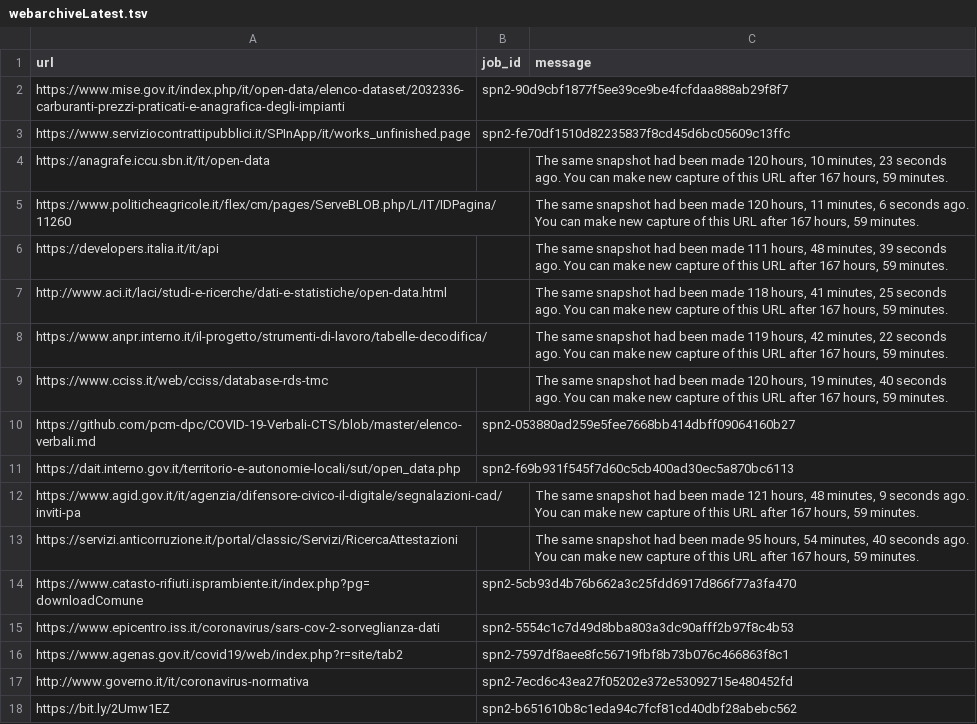
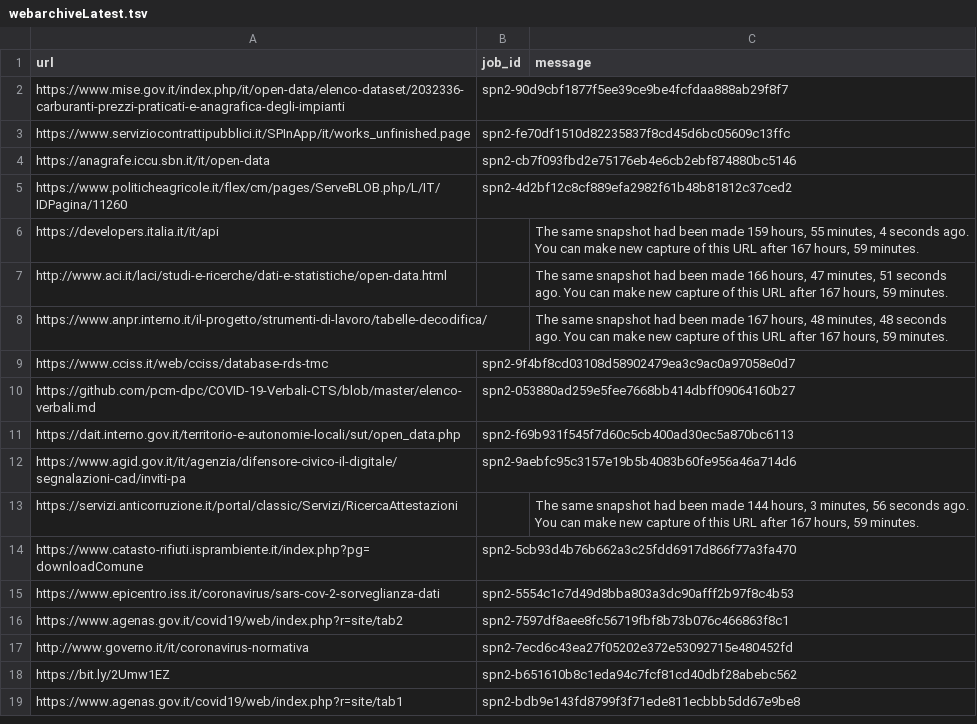
Before and after one commit to aborruso/archivioDatiPubbliciPreziosi, a TSV file: docs/webarchive/webarchiveLatest.tsv, drawn as a sheet; only a part is shown; the shorter side is filled out with more unchanged rows; the diff covers the shown part only.

```diff
--- a/docs/webarchive/webarchiveLatest.tsv
+++ b/docs/webarchive/webarchiveLatest.tsv
@@ -3,12 +3,12 @@ https://www.mise.gov.it/index.php/it/open-data/elenco-dataset/2032336-carburanti
 https://www.serviziocontrattipubblici.it/SPInApp/it/works_unfinished.page	spn2-fe70df1510d82235837f8cd45d6bc05609c13ffc	
-https://anagrafe.iccu.sbn.it/it/open-data		The same snapshot had been made 120 hours, 10 minutes, 23 seconds ago. You can make new capture of this URL after 167 hours, 59 minutes.
-https://www.politicheagricole.it/flex/cm/pages/ServeBLOB.php/L/IT/IDPagina/11260		The same snapshot had been made 120 hours, 11 minutes, 6 seconds ago. You can make new capture of this URL after 167 hours, 59 minutes.
-https://developers.italia.it/it/api		The same snapshot had been made 111 hours, 48 minutes, 39 seconds ago. You can make new capture of this URL after 167 hours, 59 minutes.
-http://www.aci.it/laci/studi-e-ricerche/dati-e-statistiche/open-data.html		The same snapshot had been made 118 hours, 41 minutes, 25 seconds ago. You can make new capture of this URL after 167 hours, 59 minutes.
-https://www.anpr.interno.it/il-progetto/strumenti-di-lavoro/tabelle-decodifica/		The same snapshot had been made 119 hours, 42 minutes, 22 seconds ago. You can make new capture of this URL after 167 hours, 59 minutes.
-https://www.cciss.it/web/cciss/database-rds-tmc		The same snapshot had been made 120 hours, 19 minutes, 40 seconds ago. You can make new capture of this URL after 167 hours, 59 minutes.
+https://anagrafe.iccu.sbn.it/it/open-data	spn2-cb7f093fbd2e75176eb4e6cb2ebf874880bc5146	
+https://www.politicheagricole.it/flex/cm/pages/ServeBLOB.php/L/IT/IDPagina/11260	spn2-4d2bf12c8cf889efa2982f61b48b81812c37ced2	
+https://developers.italia.it/it/api		The same snapshot had been made 159 hours, 55 minutes, 4 seconds ago. You can make new capture of this URL after 167 hours, 59 minutes.
+http://www.aci.it/laci/studi-e-ricerche/dati-e-statistiche/open-data.html		The same snapshot had been made 166 hours, 47 minutes, 51 seconds ago. You can make new capture of this URL after 167 hours, 59 minutes.
+https://www.anpr.interno.it/il-progetto/strumenti-di-lavoro/tabelle-decodifica/		The same snapshot had been made 167 hours, 48 minutes, 48 seconds ago. You can make new capture of this URL after 167 hours, 59 minutes.
+https://www.cciss.it/web/cciss/database-rds-tmc	spn2-9f4bf8cd03108d58902479ea3c9ac0a97058e0d7	
 https://github.com/pcm-dpc/COVID-19-Verbali-CTS/blob/master/elenco-verbali.md	spn2-053880ad259e5fee7668bb414dbff09064160b27	
 https://dait.interno.gov.it/territorio-e-autonomie-locali/sut/open_data.php	spn2-f69b931f545f7d60c5cb400ad30ec5a870bc6113	
-https://www.agid.gov.it/it/agenzia/difensore-civico-il-digitale/segnalazioni-cad/inviti-pa		The same snapshot had been made 121 hours, 48 minutes, 9 seconds ago. You can make new capture of this URL after 167 hours, 59 minutes.
-https://servizi.anticorruzione.it/portal/classic/Servizi/RicercaAttestazioni		The same snapshot had been made 95 hours, 54 minutes, 40 seconds ago. You can make new capture of this URL after 167 hours, 59 minutes.
+https://www.agid.gov.it/it/agenzia/difensore-civico-il-digitale/segnalazioni-cad/inviti-pa	spn2-9aebfc95c3157e19b5b4083b60fe956a46a714d6	
+https://servizi.anticorruzione.it/portal/classic/Servizi/RicercaAttestazioni		The same snapshot had been made 144 hours, 3 minutes, 56 seconds ago. You can make new capture of this URL after 167 hours, 59 minutes.
 https://www.catasto-rifiuti.isprambiente.it/index.php?pg=downloadComune	spn2-5cb93d4b76b662a3c25fdd6917d866f77a3fa470	
```
Also changed, not shown: 17 edited cells elsewhere in this file, 2 other files.
